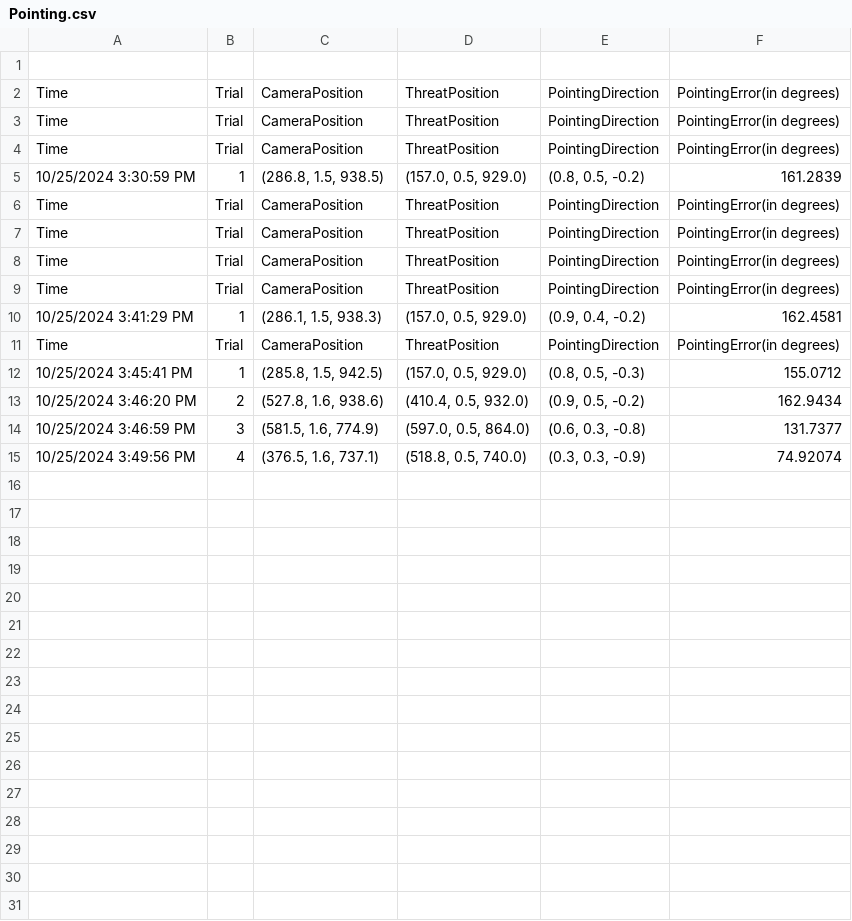
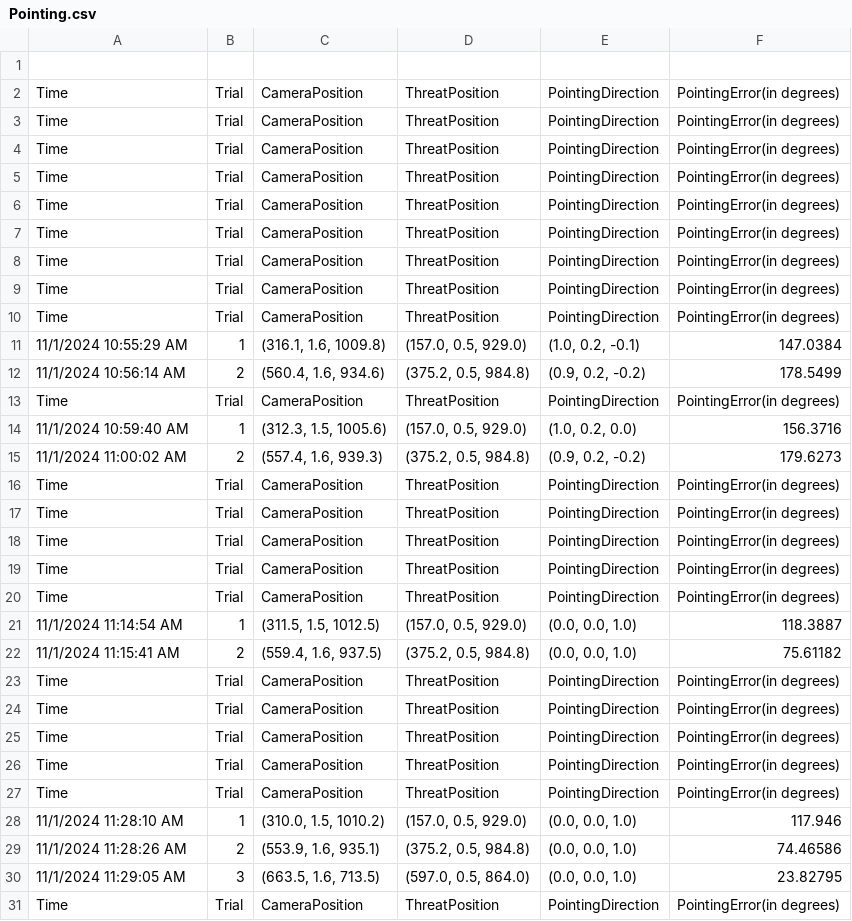
Before and after one commit to zy0531/ThreatDemo, a CSV file: CScape_ThreatDemo/Assets/Logs/Participant/Pointing.csv, drawn as a sheet; only a part is shown; the diff covers the shown part only.

```diff
--- a/CScape_ThreatDemo/Assets/Logs/Participant/Pointing.csv
+++ b/CScape_ThreatDemo/Assets/Logs/Participant/Pointing.csv
@@ -4,3 +4,2 @@ Time;Trial;CameraPosition;ThreatPosition;PointingDirection;PointingError(in degr
 Time;Trial;CameraPosition;ThreatPosition;PointingDirection;PointingError(in degrees)
-10/25/2024 3:30:59 PM;1;(286.8, 1.5, 938.5);(157.0, 0.5, 929.0);(0.8, 0.5, -0.2);161.2839
 Time;Trial;CameraPosition;ThreatPosition;PointingDirection;PointingError(in degrees)
@@ -9,7 +8,24 @@ Time;Trial;CameraPosition;ThreatPosition;PointingDirection;PointingError(in degr
 Time;Trial;CameraPosition;ThreatPosition;PointingDirection;PointingError(in degrees)
-10/25/2024 3:41:29 PM;1;(286.1, 1.5, 938.3);(157.0, 0.5, 929.0);(0.9, 0.4, -0.2);162.4581
 Time;Trial;CameraPosition;ThreatPosition;PointingDirection;PointingError(in degrees)
-10/25/2024 3:45:41 PM;1;(285.8, 1.5, 942.5);(157.0, 0.5, 929.0);(0.8, 0.5, -0.3);155.0712
-10/25/2024 3:46:20 PM;2;(527.8, 1.6, 938.6);(410.4, 0.5, 932.0);(0.9, 0.5, -0.2);162.9434
-10/25/2024 3:46:59 PM;3;(581.5, 1.6, 774.9);(597.0, 0.5, 864.0);(0.6, 0.3, -0.8);131.7377
-10/25/2024 3:49:56 PM;4;(376.5, 1.6, 737.1);(518.8, 0.5, 740.0);(0.3, 0.3, -0.9);74.92074
+Time;Trial;CameraPosition;ThreatPosition;PointingDirection;PointingError(in degrees)
+11/1/2024 10:55:29 AM;1;(316.1, 1.6, 1009.8);(157.0, 0.5, 929.0);(1.0, 0.2, -0.1);147.0384
+11/1/2024 10:56:14 AM;2;(560.4, 1.6, 934.6);(375.2, 0.5, 984.8);(0.9, 0.2, -0.2);178.5499
+Time;Trial;CameraPosition;ThreatPosition;PointingDirection;PointingError(in degrees)
+11/1/2024 10:59:40 AM;1;(312.3, 1.5, 1005.6);(157.0, 0.5, 929.0);(1.0, 0.2, 0.0);156.3716
+11/1/2024 11:00:02 AM;2;(557.4, 1.6, 939.3);(375.2, 0.5, 984.8);(0.9, 0.2, -0.2);179.6273
+Time;Trial;CameraPosition;ThreatPosition;PointingDirection;PointingError(in degrees)
+Time;Trial;CameraPosition;ThreatPosition;PointingDirection;PointingError(in degrees)
+Time;Trial;CameraPosition;ThreatPosition;PointingDirection;PointingError(in degrees)
+Time;Trial;CameraPosition;ThreatPosition;PointingDirection;PointingError(in degrees)
+Time;Trial;CameraPosition;ThreatPosition;PointingDirection;PointingError(in degrees)
+11/1/2024 11:14:54 AM;1;(311.5, 1.5, 1012.5);(157.0, 0.5, 929.0);(0.0, 0.0, 1.0);118.3887
+11/1/2024 11:15:41 AM;2;(559.4, 1.6, 937.5);(375.2, 0.5, 984.8);(0.0, 0.0, 1.0);75.61182
+Time;Trial;CameraPosition;ThreatPosition;PointingDirection;PointingError(in degrees)
+Time;Trial;CameraPosition;ThreatPosition;PointingDirection;PointingError(in degrees)
+Time;Trial;CameraPosition;ThreatPosition;PointingDirection;PointingError(in degrees)
+Time;Trial;CameraPosition;ThreatPosition;PointingDirection;PointingError(in degrees)
+Time;Trial;CameraPosition;ThreatPosition;PointingDirection;PointingError(in degrees)
+11/1/2024 11:28:10 AM;1;(310.0, 1.5, 1010.2);(157.0, 0.5, 929.0);(0.0, 0.0, 1.0);117.946
+11/1/2024 11:28:26 AM;2;(553.9, 1.6, 935.1);(375.2, 0.5, 984.8);(0.0, 0.0, 1.0);74.46586
+11/1/2024 11:29:05 AM;3;(663.5, 1.6, 713.5);(597.0, 0.5, 864.0);(0.0, 0.0, 1.0);23.82795
+Time;Trial;CameraPosition;ThreatPosition;PointingDirection;PointingError(in degrees)
```
Also changed, not shown: 2 added rows elsewhere in this file, CScape_ThreatDemo/Assets/Logs/Participant/Summary.csv, 18 other files.
